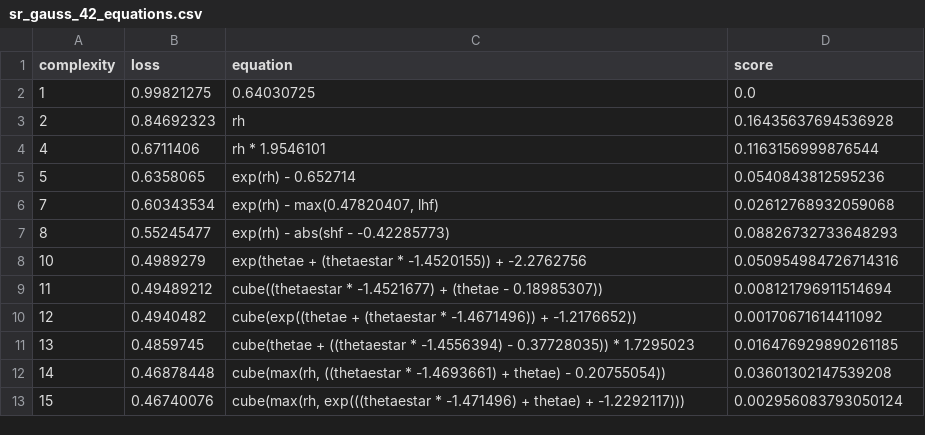
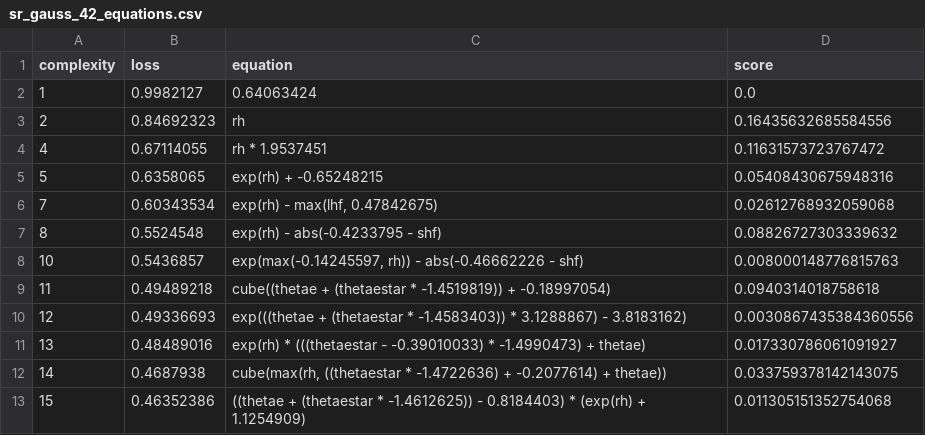
Before and after one commit to savannahferretti/monsoon-discovery, a CSV file: models/sr/sr_gauss_42_equations.csv, drawn as a sheet; only a part is shown; the diff covers the shown part only.

```diff
--- a/models/sr/sr_gauss_42_equations.csv
+++ b/models/sr/sr_gauss_42_equations.csv
@@ -1,13 +1,13 @@
 complexity,loss,equation,score
-1,0.99821275,0.64030725,0.0
-2,0.84692323,rh,0.16435637694536928
-4,0.6711406,rh * 1.9546101,0.1163156999876544
-5,0.6358065,exp(rh) - 0.652714,0.0540843812595236
-7,0.60343534,"exp(rh) - max(0.47820407, lhf)",0.02612768932059068
-8,0.55245477,exp(rh) - abs(shf - -0.42285773),0.08826732733648293
-10,0.4989279,exp(thetae + (thetaestar * -1.4520155)) + -2.2762756,0.050954984726714316
-11,0.49489212,cube((thetaestar * -1.4521677) + (thetae - 0.18985307)),0.008121796911514694
-12,0.4940482,cube(exp((thetae + (thetaestar * -1.4671496)) + -1.2176652)),0.00170671614411092
-13,0.4859745,cube(thetae + ((thetaestar * -1.4556394) - 0.37728035)) * 1.7295023,0.016476929890261185
-14,0.46878448,"cube(max(rh, ((thetaestar * -1.4693661) + thetae) - 0.20755054))",0.03601302147539208
-15,0.46740076,"cube(max(rh, exp(((thetaestar * -1.471496) + thetae) + -1.2292117)))",0.002956083793050124
+1,0.9982127,0.64063424,0.0
+2,0.84692323,rh,0.16435632685584556
+4,0.67114055,rh * 1.9537451,0.11631573723767472
+5,0.6358065,exp(rh) + -0.65248215,0.05408430675948316
+7,0.60343534,"exp(rh) - max(lhf, 0.47842675)",0.02612768932059068
+8,0.5524548,exp(rh) - abs(-0.4233795 - shf),0.08826727303339632
+10,0.5436857,"exp(max(-0.14245597, rh)) - abs(-0.46662226 - shf)",0.008000148776815763
+11,0.49489218,cube((thetae + (thetaestar * -1.4519819)) + -0.18997054),0.0940314018758618
+12,0.49336693,exp(((thetae + (thetaestar * -1.4583403)) * 3.1288867) - 3.8183162),0.0030867435384360556
+13,0.48489016,exp(rh) * (((thetaestar - -0.39010033) * -1.4990473) + thetae),0.017330786061091927
+14,0.4687938,"cube(max(rh, ((thetaestar * -1.4722636) + -0.2077614) + thetae))",0.033759378142143075
+15,0.46352386,((thetae + (thetaestar * -1.4612625)) - 0.8184403) * (exp(rh) + 1.1254909),0.011305151352754068
```
Also changed, not shown: 2 added rows, 2 removed rows and 21 edited cells elsewhere in this file, models/sr/sr_gauss_102_equations.csv, models/sr/sr_gauss_72_equations.csv, 1 other file.
